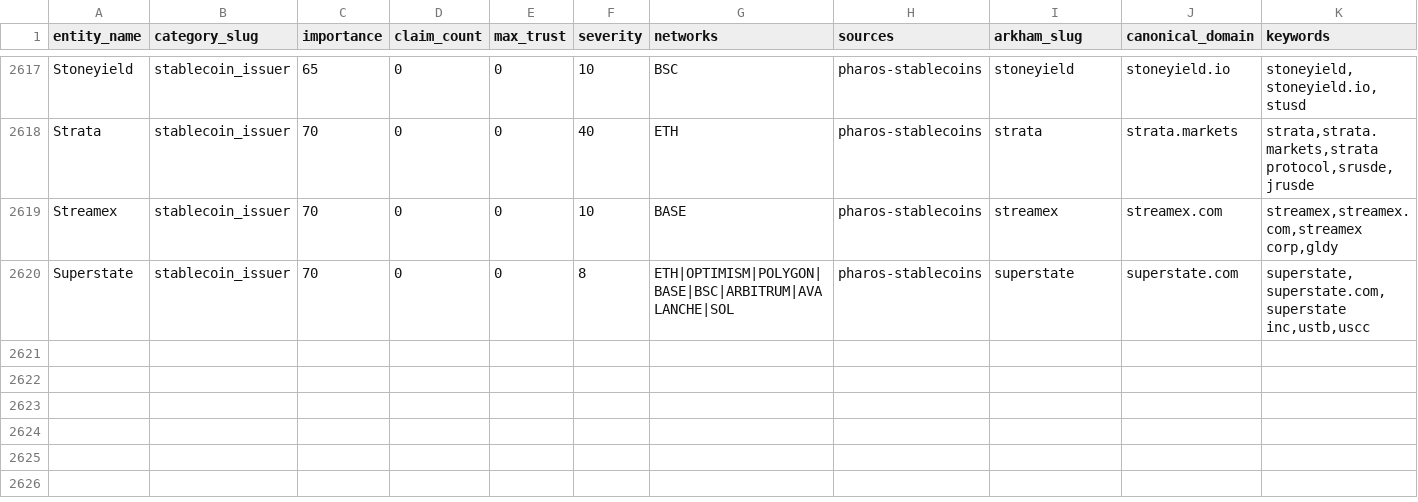
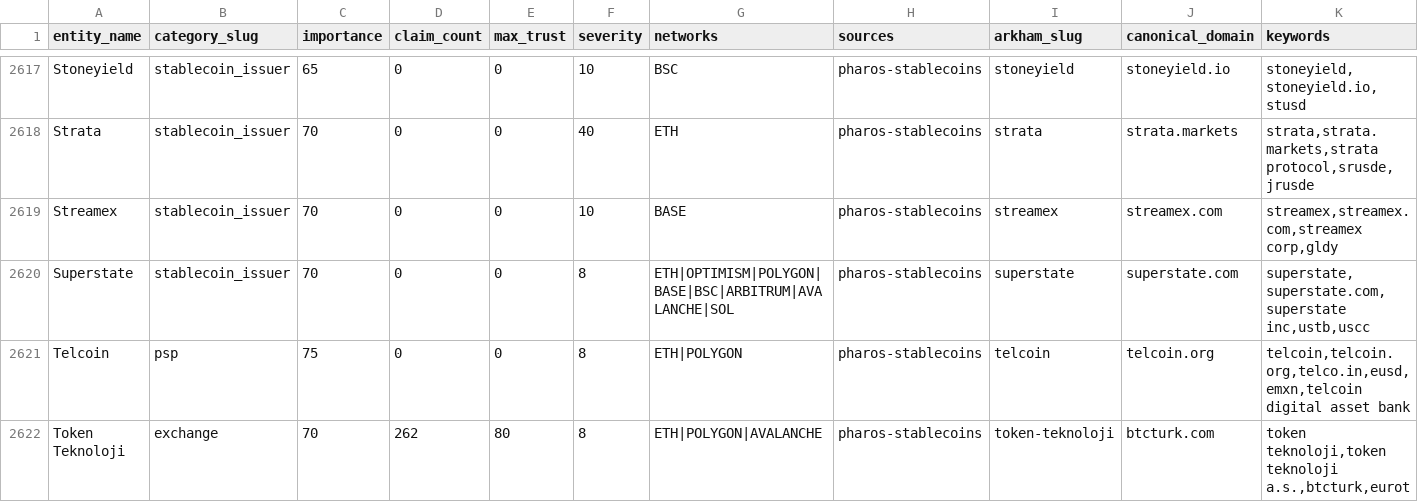
Before and after one commit to maslovsa/kyt-entity-registry, a CSV file: entities.csv, drawn as a sheet; only a part is shown, gaps mark what is left out; rows hold the shown columns only; the diff names each change by its address in the sheet, - before the commit and + after, or states it on an @@ line.

Commit message:
feat(batch): auto-process VASP queue batch 17 (Telcoin, Token Teknoloji)
Tangent (usg-tangent) already covered by existing 'tangent' slug
(Tangent Finance, defi) — reused as-is, no new row needed.

```diff
--- a/entities.csv
+++ b/entities.csv
+row 2621: Telcoin | psp | 75 | 0 | 0 | 8 | ETH|POLYGON | pharos-stablecoins | telcoin | telcoin.org | telcoin,telcoin.org,telco.in,eusd,emxn,telcoin digital asset bank
+row 2622: Token Teknoloji | exchange | 70 | 262 | 80 | 8 | ETH|POLYGON|AVALANCHE | pharos-stablecoins | token-teknoloji | btcturk.com | token teknoloji,token teknoloji a.s.,btcturk,eurot
```
Also changed, not shown: 3 other files.
